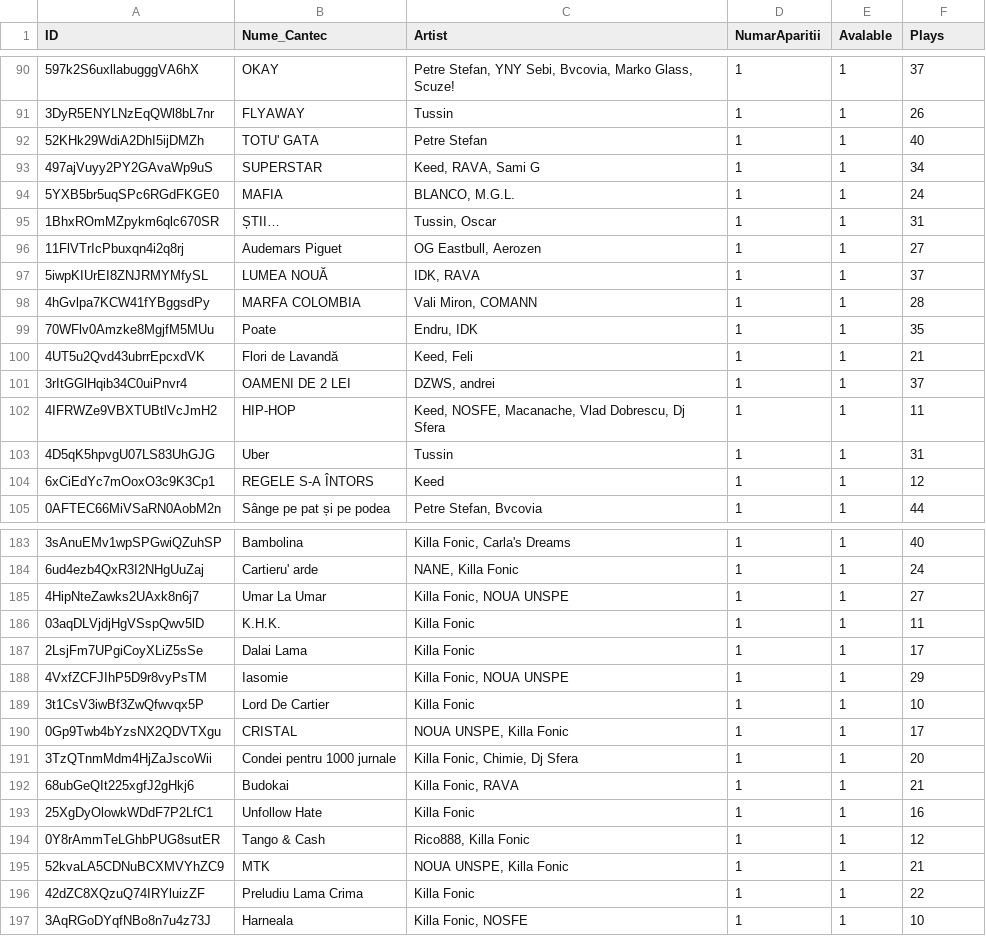
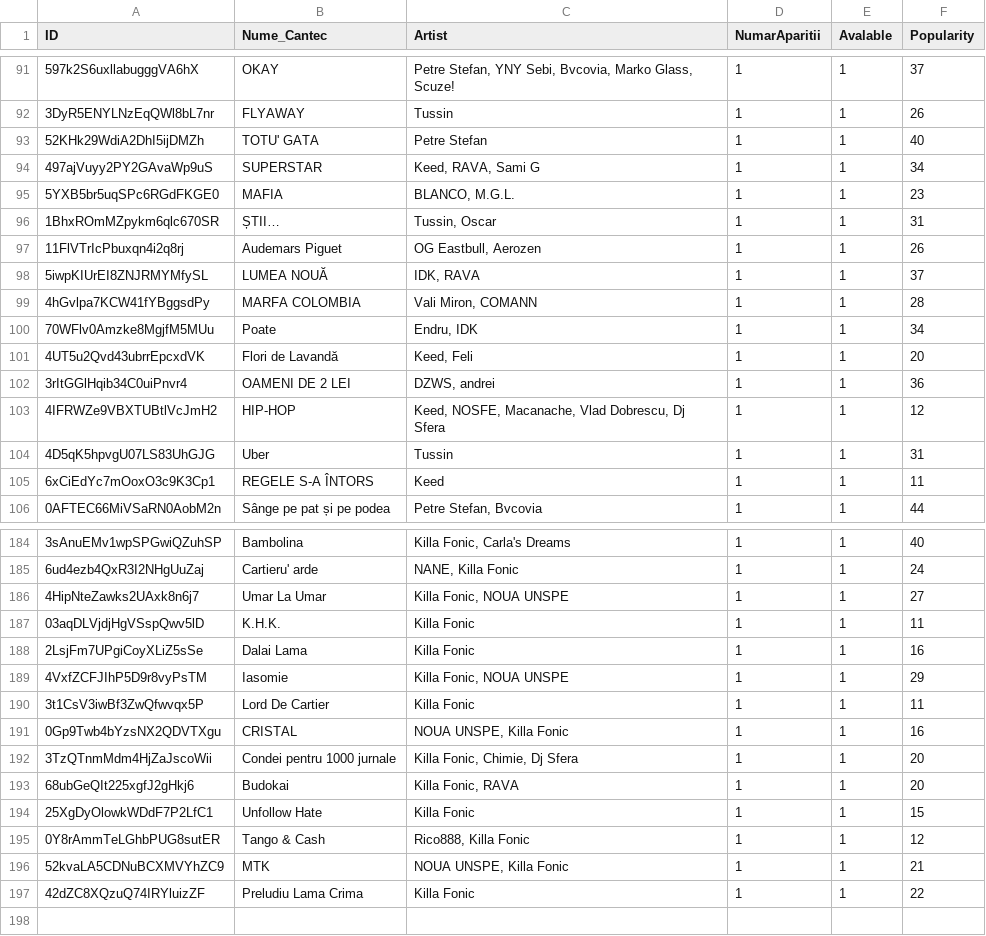
Before and after one commit to BorceaAlexandru/Proiect-Web-Scraping, a CSV file: output2.csv, drawn as a sheet; only a part is shown, gaps mark what is left out; the diff covers the shown part only.

```diff
--- a/output2.csv
+++ b/output2.csv
@@ -1 +1 @@
-ID,Nume_Cantec,Artist,NumarAparitii,Avalable,Plays
+ID,Nume_Cantec,Artist,NumarAparitii,Avalable,Popularity
@@ -93,13 +94,13 @@ ID,Nume_Cantec,Artist,NumarAparitii,Avalable,Plays
 497ajVuyy2PY2GAvaWp9uS,SUPERSTAR,"Keed, RAVA, Sami G",1,1,34
-5YXB5br5uqSPc6RGdFKGE0,MAFIA,"BLANCO, M.G.L.",1,1,24
+5YXB5br5uqSPc6RGdFKGE0,MAFIA,"BLANCO, M.G.L.",1,1,23
 1BhxROmMZpykm6qlc670SR,ȘTII…,"Tussin, Oscar",1,1,31
-11FlVTrIcPbuxqn4i2q8rj,Audemars Piguet,"OG Eastbull, Aerozen",1,1,27
+11FlVTrIcPbuxqn4i2q8rj,Audemars Piguet,"OG Eastbull, Aerozen",1,1,26
 5iwpKIUrEI8ZNJRMYMfySL,LUMEA NOUĂ,"IDK, RAVA",1,1,37
 4hGvlpa7KCW41fYBggsdPy,MARFA COLOMBIA,"Vali Miron, COMANN",1,1,28
-70WFlv0Amzke8MgjfM5MUu,Poate,"Endru, IDK",1,1,35
-4UT5u2Qvd43ubrrEpcxdVK,Flori de Lavandă,"Keed, Feli",1,1,21
-3rItGGlHqib34C0uiPnvr4,OAMENI DE 2 LEI,"DZWS, andrei",1,1,37
-4IFRWZe9VBXTUBtlVcJmH2,HIP-HOP,"Keed, NOSFE, Macanache, Vlad Dobrescu, Dj Sfera",1,1,11
+70WFlv0Amzke8MgjfM5MUu,Poate,"Endru, IDK",1,1,34
+4UT5u2Qvd43ubrrEpcxdVK,Flori de Lavandă,"Keed, Feli",1,1,20
+3rItGGlHqib34C0uiPnvr4,OAMENI DE 2 LEI,"DZWS, andrei",1,1,36
+4IFRWZe9VBXTUBtlVcJmH2,HIP-HOP,"Keed, NOSFE, Macanache, Vlad Dobrescu, Dj Sfera",1,1,12
 4D5qK5hpvgU07LS83UhGJG,Uber,Tussin,1,1,31
-6xCiEdYc7mOoxO3c9K3Cp1,REGELE S-A ÎNTORS,Keed,1,1,12
+6xCiEdYc7mOoxO3c9K3Cp1,REGELE S-A ÎNTORS,Keed,1,1,11
 0AFTEC66MiVSaRN0AobM2n,Sânge pe pat și pe podea,"Petre Stefan, Bvcovia",1,1,44
@@ -186,9 +187,9 @@ ID,Nume_Cantec,Artist,NumarAparitii,Avalable,Plays
 03aqDLVjdjHgVSspQwv5lD,K.H.K.,Killa Fonic,1,1,11
-2LsjFm7UPgiCoyXLiZ5sSe,Dalai Lama,Killa Fonic,1,1,17
+2LsjFm7UPgiCoyXLiZ5sSe,Dalai Lama,Killa Fonic,1,1,16
 4VxfZCFJIhP5D9r8vyPsTM,Iasomie,"Killa Fonic, NOUA UNSPE",1,1,29
-3t1CsV3iwBf3ZwQfwvqx5P,Lord De Cartier,Killa Fonic,1,1,10
-0Gp9Twb4bYzsNX2QDVTXgu,CRISTAL,"NOUA UNSPE, Killa Fonic",1,1,17
+3t1CsV3iwBf3ZwQfwvqx5P,Lord De Cartier,Killa Fonic,1,1,11
+0Gp9Twb4bYzsNX2QDVTXgu,CRISTAL,"NOUA UNSPE, Killa Fonic",1,1,16
 3TzQTnmMdm4HjZaJscoWii,Condei pentru 1000 jurnale,"Killa Fonic, Chimie, Dj Sfera",1,1,20
-68ubGeQIt225xgfJ2gHkj6,Budokai,"Killa Fonic, RAVA",1,1,21
-25XgDyOlowkWDdF7P2LfC1,Unfollow Hate,Killa Fonic,1,1,16
+68ubGeQIt225xgfJ2gHkj6,Budokai,"Killa Fonic, RAVA",1,1,20
+25XgDyOlowkWDdF7P2LfC1,Unfollow Hate,Killa Fonic,1,1,15
 0Y8rAmmTeLGhbPUG8sutER,Tango & Cash,"Rico888, Killa Fonic",1,1,12
@@ -196,2 +197 @@ ID,Nume_Cantec,Artist,NumarAparitii,Avalable,Plays
 42dZC8XQzuQ74IRYluizZF,Preludiu Lama Crima,Killa Fonic,1,1,22
-3AqRGoDYqfNBo8n7u4z73J,Harneala,"Killa Fonic, NOSFE",1,1,10
```
Also changed, not shown: 2 added rows, 1 removed row and 38 edited cells elsewhere in this file, 4 other files.
